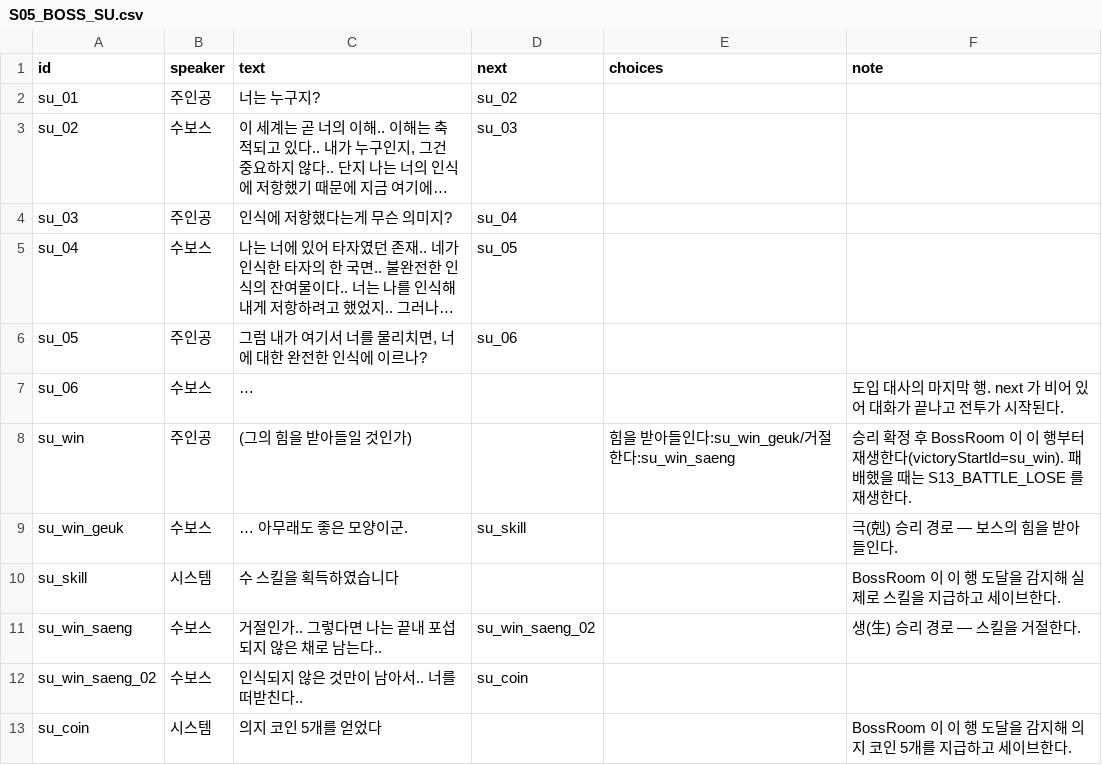
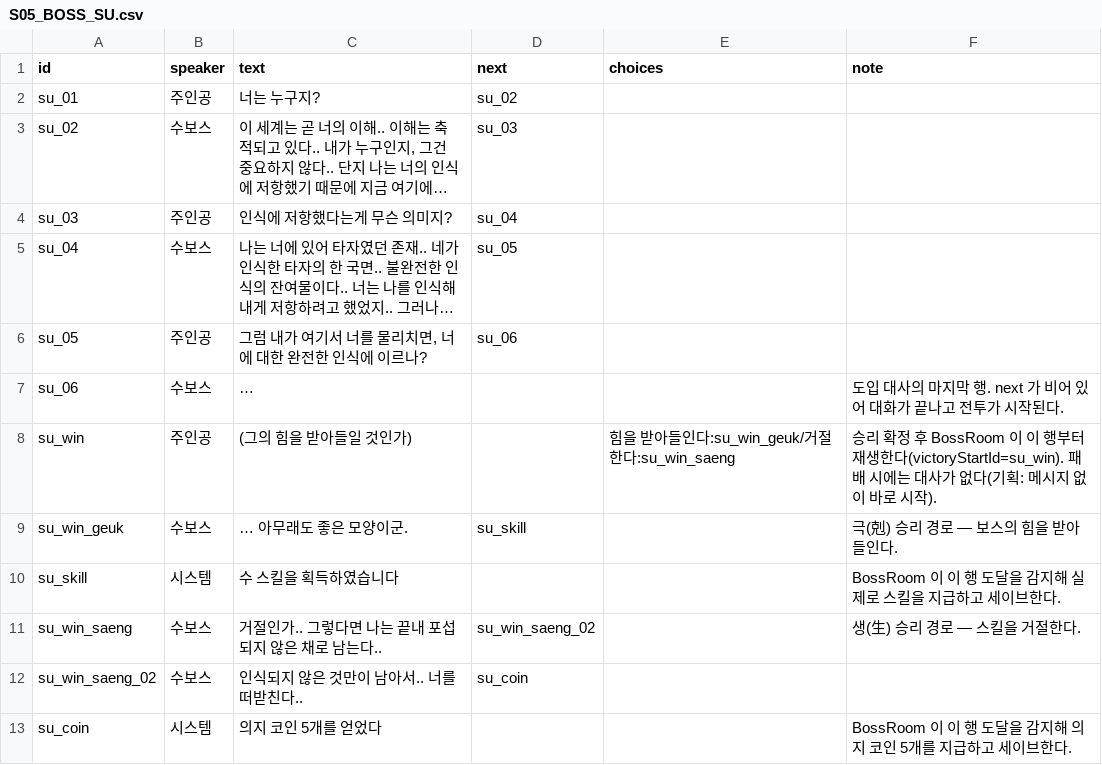
Before and after one commit to roy0206/Tup3, a CSV file: Tup3Game/Assets/Resources/Dialogues/S05_BOSS_SU.csv, drawn as a sheet; long unchanged cells end in ….

```diff
--- a/Tup3Game/Assets/Resources/Dialogues/S05_BOSS_SU.csv
+++ b/Tup3Game/Assets/Resources/Dialogues/S05_BOSS_SU.csv
@@ -7,3 +7,3 @@ su_05,주인공,"그럼 내가 여기서 너를 물리치면, 너에 대한 완
 su_06,수보스,…,,,"도입 대사의 마지막 행. next 가 비어 있어 대화가 끝나고 전투가 시작된다."
-su_win,주인공,(그의 힘을 받아들일 것인가),,힘을 받아들인다:su_win_geuk/거절한다:su_win_saeng,"승리 확정 후 BossRoom 이 이 행부터 재생한다(victoryStartId=su_win). 패배했을 때는 S13_BATTLE_LOSE 를 재생한다."
+su_win,주인공,(그의 힘을 받아들일 것인가),,힘을 받아들인다:su_win_geuk/거절한다:su_win_saeng,"승리 확정 후 BossRoom 이 이 행부터 재생한다(victoryStartId=su_win). 패배 시에는 대사가 없다(기획: 메시지 없이 바로 시작)."
 su_win_geuk,수보스,… 아무래도 좋은 모양이군.,su_skill,,"극(剋) 승리 경로 — 보스의 힘을 받아들인다."
```
Also changed, not shown: Tup3Game/Assets/Resources/Dialogues/S06_BOSS_HWA_1.csv, Tup3Game/Assets/Resources/Dialogues/S07_BOSS_HWA_2.csv, 54 other files.
